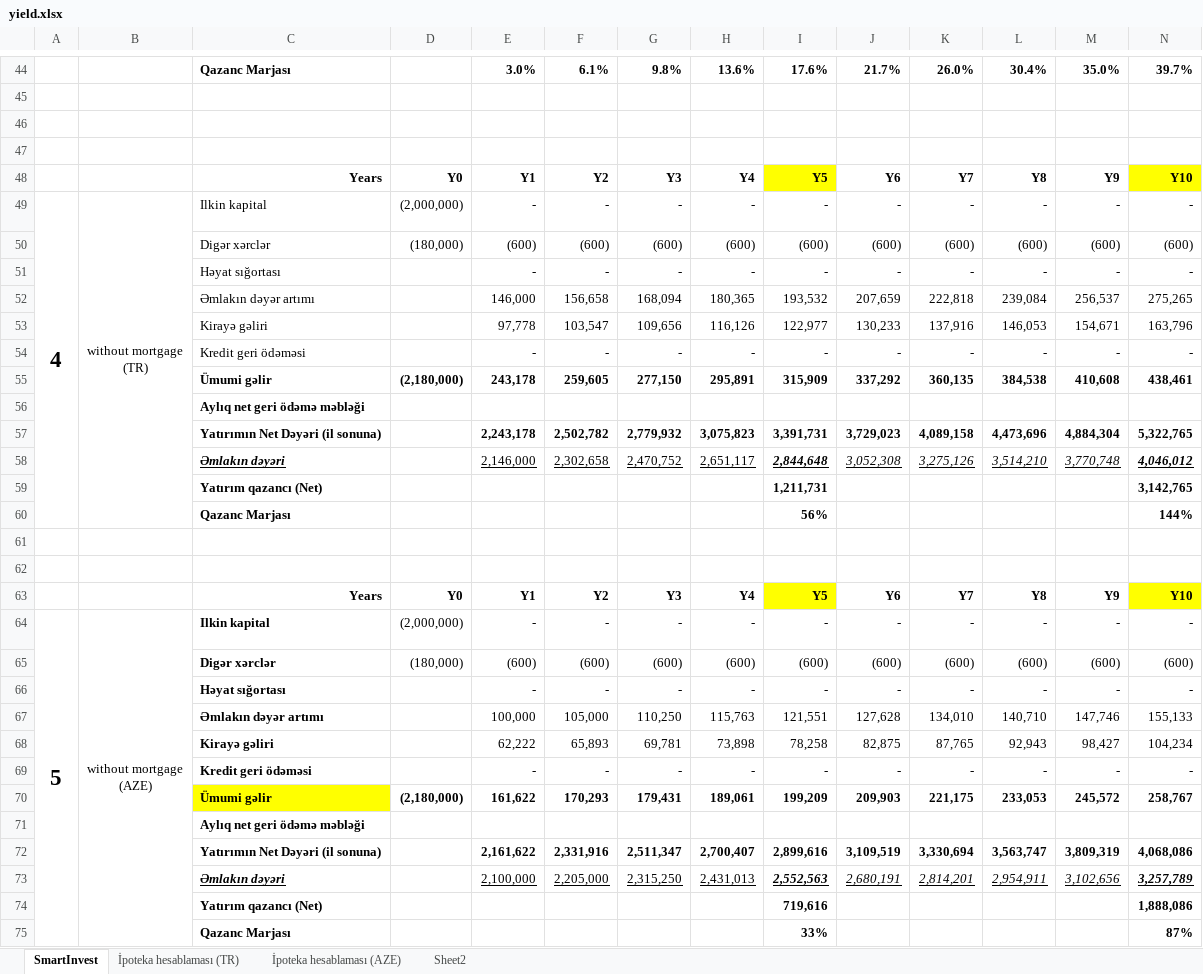
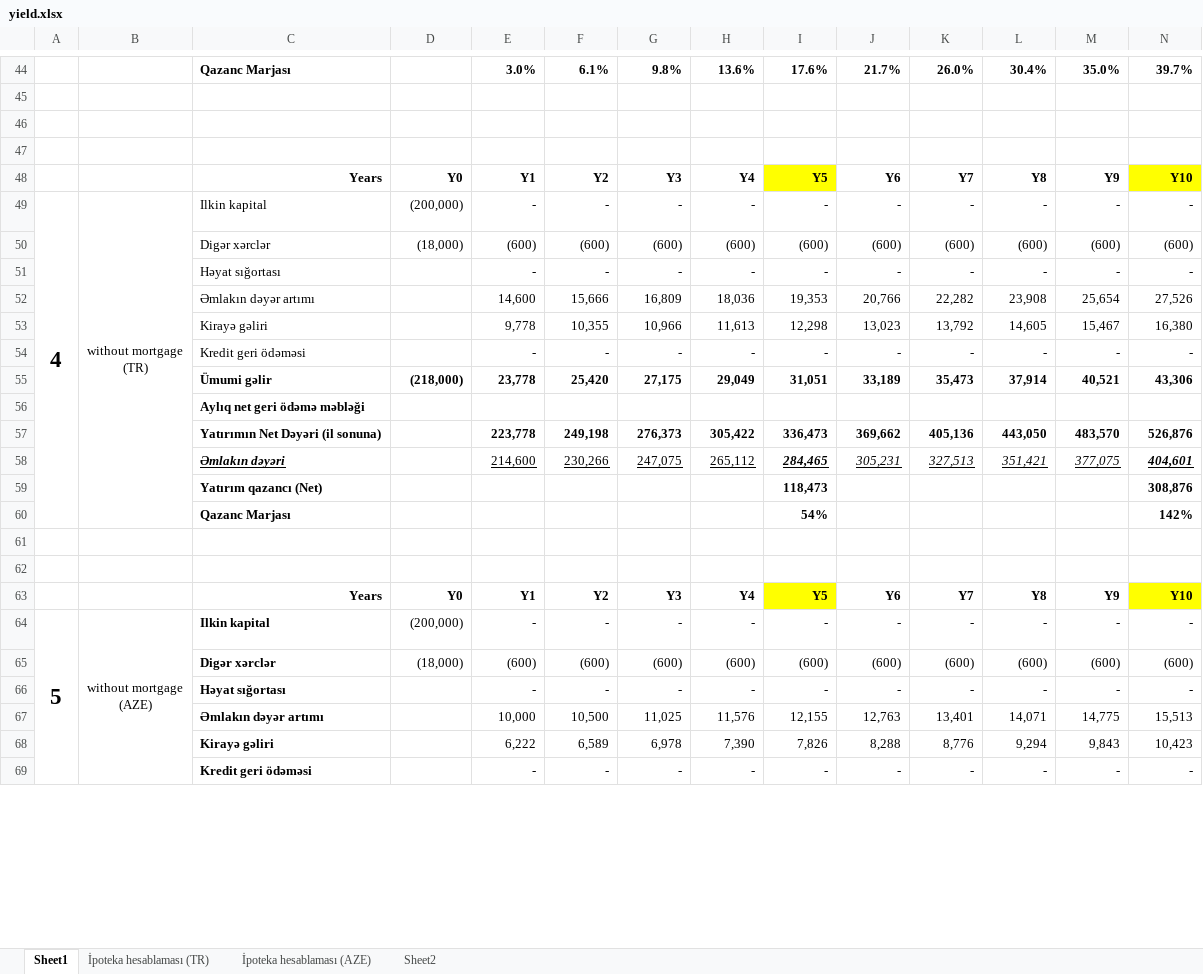
Before and after one commit to alvinseyidov/realestate, an Excel workbook: media/yield.xlsx, sheet Sheet1, drawn as a sheet; only a part is shown, gaps mark what is left out; values as stored, in another font and other column widths than the file's, no borders; charts and pictures and conditional formats not drawn; removed rows and columns are numbered as before the commit, all else as after; rows hold the shown columns only; the diff covers the shown part only; the diff names each change by its address in the sheet, - before the commit and + after, or states it on an @@ line.

```diff
--- a/media/yield.xlsx (sheet Sheet1)
+++ b/media/yield.xlsx (sheet Sheet1)
-sheet tab: SmartInvest
+sheet tab: Sheet1
-D49: (2,000,000)
+D49: (200,000)
-D50: (180,000)
+D50: (18,000)
-row 52:  |  | Əmlakın dəyər artımı |  | 146,000 | 156,658 | 168,094 | 180,365 | 193,532 | 207,659 | 222,818 | 239,084 | 256,537 | 275,265
-row 53:  |  | Kirayə gəliri |  | 97,778 | 103,547 | 109,656 | 116,126 | 122,977 | 130,233 | 137,916 | 146,053 | 154,671 | 163,796
+row 52:  |  | Əmlakın dəyər artımı |  | 14,600 | 15,666 | 16,809 | 18,036 | 19,353 | 20,766 | 22,282 | 23,908 | 25,654 | 27,526
+row 53:  |  | Kirayə gəliri |  | 9,778 | 10,355 | 10,966 | 11,613 | 12,298 | 13,023 | 13,792 | 14,605 | 15,467 | 16,380
-row 55:  |  | Ümumi gəlir | (2,180,000) | 243,178 | 259,605 | 277,150 | 295,891 | 315,909 | 337,292 | 360,135 | 384,538 | 410,608 | 438,461
-row 56:  |  | Aylıq net geri ödəmə məbləği |  | 8,098 | 8,579 | 9,088 | 9,627 | 10,198 | 10,803 | 11,443 | 12,121 | 12,839 | 13,600
-row 57:  |  | Yatırımın Net Dəyəri (il sonuna) |  | 2,243,178 | 2,502,782 | 2,779,932 | 3,075,823 | 3,391,731 | 3,729,023 | 4,089,158 | 4,473,696 | 4,884,304 | 5,322,765
-row 58:  |  | Əmlakın dəyəri |  | 2,146,000 | 2,302,658 | 2,470,752 | 2,651,117 | 2,844,648 | 3,052,308 | 3,275,126 | 3,514,210 | 3,770,748 | 4,046,012
-row 59:  |  | Yatırım qazancı (Net) |  |  |  |  |  | 1,211,731 |  |  |  |  | 3,142,765
-row 60:  |  | Qazanc Marjası |  |  |  |  |  | 56% |  |  |  |  | 144%
+row 55:  |  | Ümumi gəlir | (218,000) | 23,778 | 25,420 | 27,175 | 29,049 | 31,051 | 33,189 | 35,473 | 37,914 | 40,521 | 43,306
+row 56:  |  | Aylıq net geri ödəmə məbləği |  | 765 | 813 | 864 | 918 | 975 | 1,035 | 1,099 | 1,167 | 1,239 | 1,315
+row 57:  |  | Yatırımın Net Dəyəri (il sonuna) |  | 223,778 | 249,198 | 276,373 | 305,422 | 336,473 | 369,662 | 405,136 | 443,050 | 483,570 | 526,876
+row 58:  |  | Əmlakın dəyəri |  | 214,600 | 230,266 | 247,075 | 265,112 | 284,465 | 305,231 | 327,513 | 351,421 | 377,075 | 404,601
+row 59:  |  | Yatırım qazancı (Net) |  |  |  |  |  | 118,473 |  |  |  |  | 308,876
+row 60:  |  | Qazanc Marjası |  |  |  |  |  | 54% |  |  |  |  | 142%
-D64: (2,000,000)
+D64: (200,000)
-D65: (180,000)
+D65: (18,000)
-row 67:  |  | Əmlakın dəyər artımı |  | 100,000 | 105,000 | 110,250 | 115,763 | 121,551 | 127,628 | 134,010 | 140,710 | 147,746 | 155,133
-row 68:  |  | Kirayə gəliri |  | 62,222 | 65,893 | 69,781 | 73,898 | 78,258 | 82,875 | 87,765 | 92,943 | 98,427 | 104,234
+row 67:  |  | Əmlakın dəyər artımı |  | 10,000 | 10,500 | 11,025 | 11,576 | 12,155 | 12,763 | 13,401 | 14,071 | 14,775 | 15,513
+row 68:  |  | Kirayə gəliri |  | 6,222 | 6,589 | 6,978 | 7,390 | 7,826 | 8,288 | 8,776 | 9,294 | 9,843 | 10,423
-row 70:  |  | Ümumi gəlir | (2,180,000) | 161,622 | 170,293 | 179,431 | 189,061 | 199,209 | 209,903 | 221,175 | 233,053 | 245,572 | 258,767
-row 71:  |  | Aylıq net geri ödəmə məbləği |  | 5,135 | 5,441 | 5,765 | 6,108 | 6,472 | 6,856 | 7,264 | 7,695 | 8,152 | 8,636
-row 72:  |  | Yatırımın Net Dəyəri (il sonuna) |  | 2,161,622 | 2,331,916 | 2,511,347 | 2,700,407 | 2,899,616 | 3,109,519 | 3,330,694 | 3,563,747 | 3,809,319 | 4,068,086
-row 73:  |  | Əmlakın dəyəri |  | 2,100,000 | 2,205,000 | 2,315,250 | 2,431,013 | 2,552,563 | 2,680,191 | 2,814,201 | 2,954,911 | 3,102,656 | 3,257,789
-row 74:  |  | Yatırım qazancı (Net) |  |  |  |  |  | 719,616 |  |  |  |  | 1,888,086
-row 75:  |  | Qazanc Marjası |  |  |  |  |  | 33% |  |  |  |  | 87%
```
Also changed, not shown: 25 added rows, 19 removed rows and 13 edited cells elsewhere in this sheet, formulas that keep their value, media/yield - Copy.xlsx, 1 other file.
